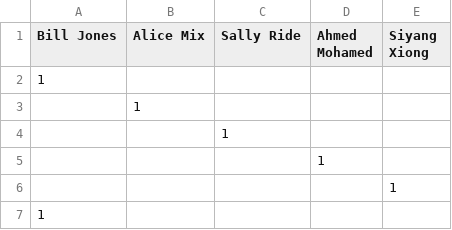
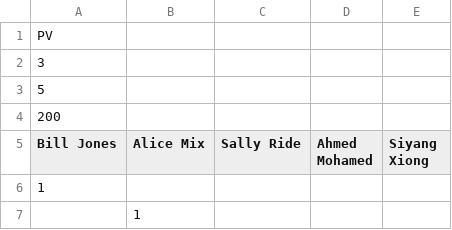
Before and after one commit to Mark2797/voting_system, a CSV file: Project2/testing/pluralityTie.csv, drawn as a sheet; only a part is shown; the shorter side is filled out with more unchanged rows; the diff names each change by its address in the sheet, - before the commit and + after, or states it on an @@ line.

```diff
--- a/Project2/testing/pluralityTie.csv
+++ b/Project2/testing/pluralityTie.csv
+row 1: PV
+row 2: 3
+row 3: 5
+row 4: 200
```
Also changed, not shown: Project2/testing/Plurality3.csv, Project2/testing/seatLowPlurality.csv, 11 other files.
